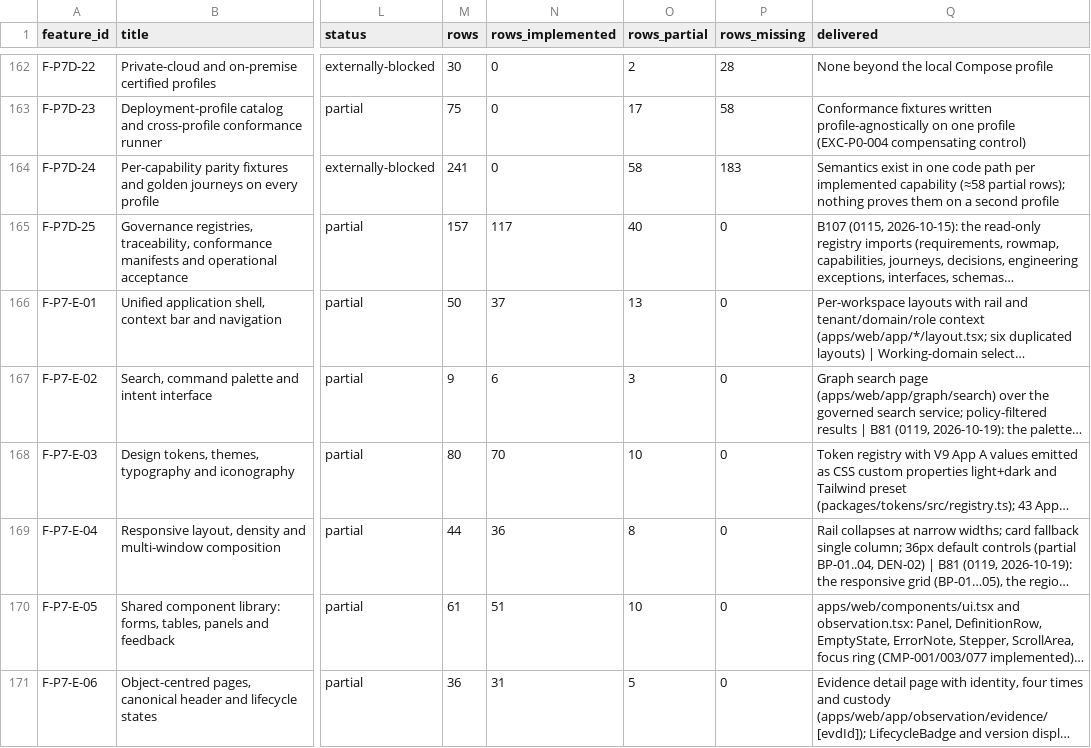
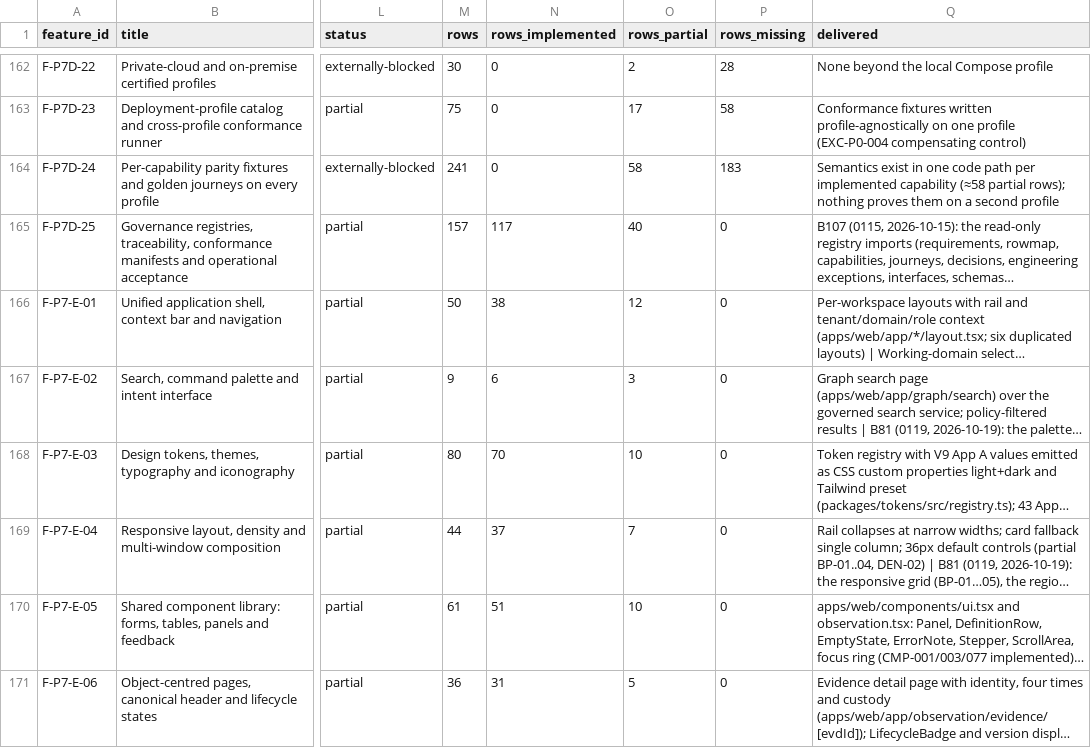
Before and after one commit to a-Halawany/elven, a CSV file: audit/delivery/FEATURE_TRACKER.csv, drawn as a sheet; only a part is shown, gaps mark what is left out; long unchanged cells end in …; the diff covers the shown part only; the diff names each change by its address in the sheet, - before the commit and + after, or states it on an @@ line.

```diff
--- a/audit/delivery/FEATURE_TRACKER.csv
+++ b/audit/delivery/FEATURE_TRACKER.csv
-N166 (rows_implemented): 37
+N166 (rows_implemented): 38
-O166 (rows_partial): 13
+O166 (rows_partial): 12
-N169 (rows_implemented): 36
+N169 (rows_implemented): 37
-O169 (rows_partial): 8
+O169 (rows_partial): 7
```
Also changed, not shown: 32 edited cells elsewhere in this file, audit/delivery/STAGES.csv, audit/requirements/v00-v01.csv, 6 other files.
